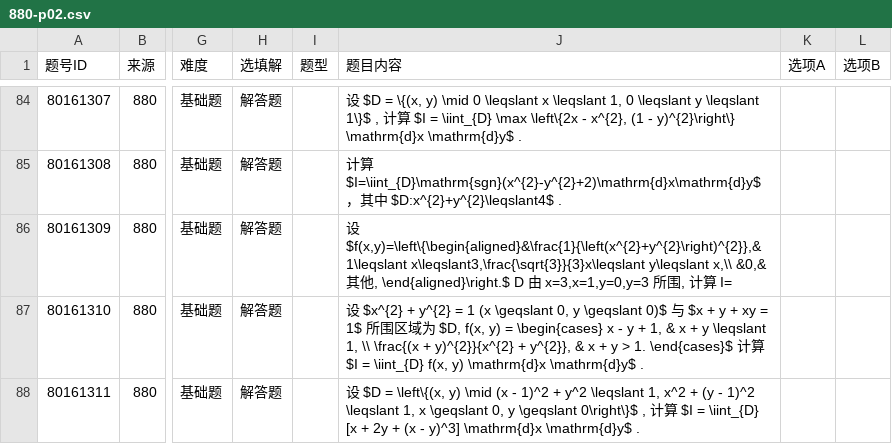
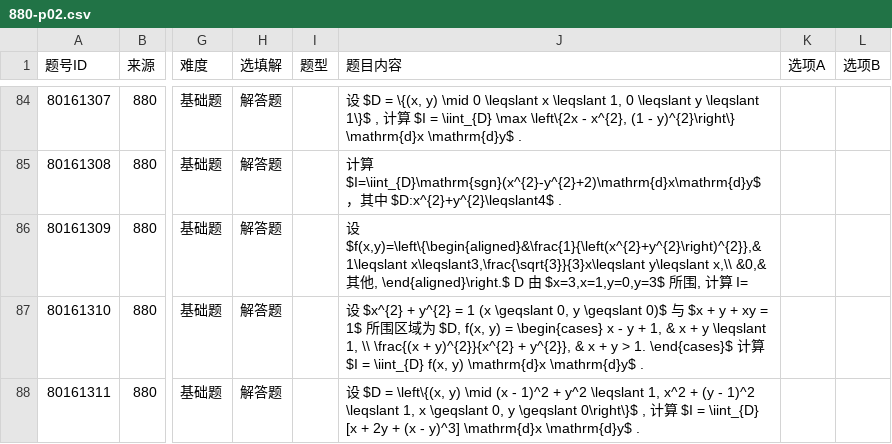
Before and after one commit to gitbuggi/math--, a CSV file: questions/880-p02.csv, drawn as a sheet; only a part is shown, gaps mark what is left out; the diff names each change by its address in the sheet, - before the commit and + after, or states it on an @@ line.

Commit message:
Update questions: 880

```diff
--- a/questions/880-p02.csv
+++ b/questions/880-p02.csv
-J86 (题目内容): …由 x=3,x=1,y=0,y=3 所围…
+J86 (题目内容): …由 $x=3,x=1,y=0,y=3$ 所围…
```
